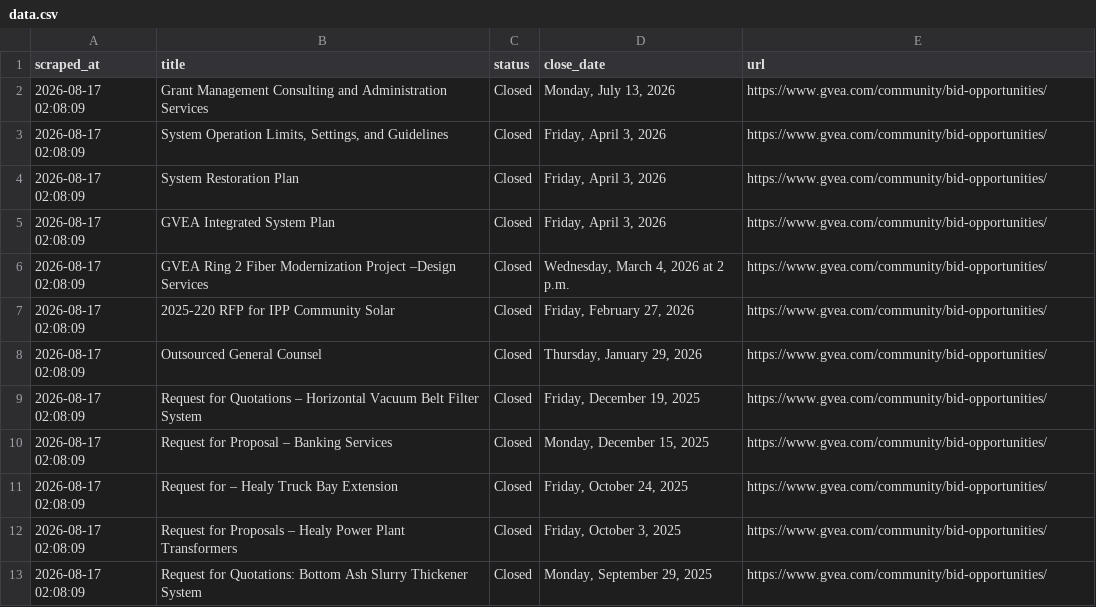
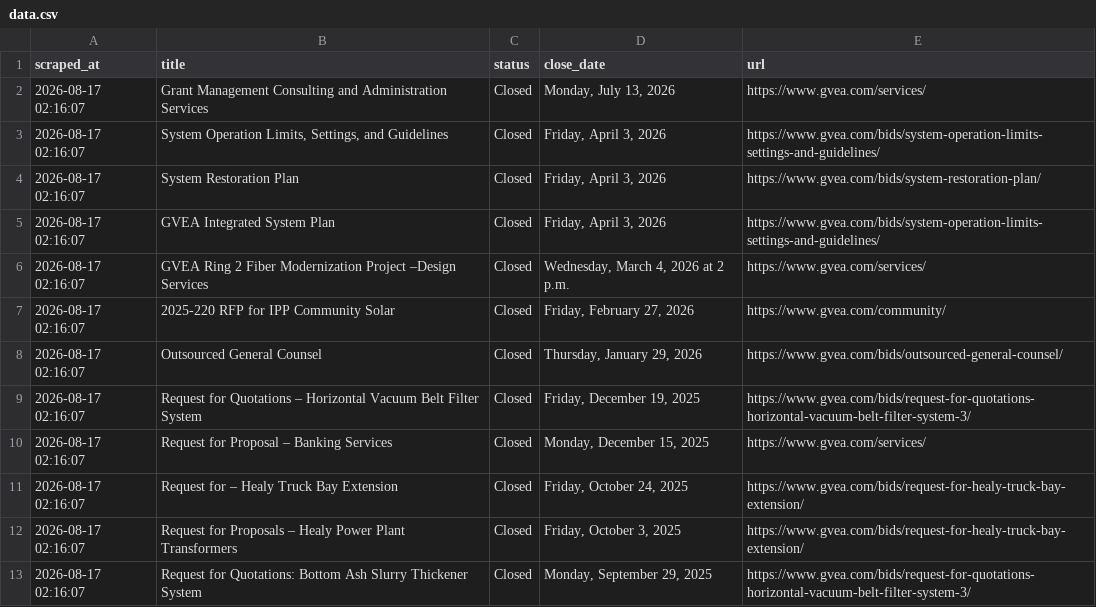
Before and after one commit to zudikasiahaan/HE-Opportunity-Radar, a CSV file: data.csv, drawn as a sheet.

```diff
--- a/data.csv
+++ b/data.csv
@@ -1,13 +1,13 @@
 scraped_at,title,status,close_date,url
-2026-08-17 02:08:09,Grant Management Consulting and Administration Services,Closed,"Monday, July 13, 2026",https://www.gvea.com/community/bid-opportunities/
-2026-08-17 02:08:09,"System Operation Limits, Settings, and Guidelines",Closed,"Friday, April 3, 2026",https://www.gvea.com/community/bid-opportunities/
-2026-08-17 02:08:09,System Restoration Plan,Closed,"Friday, April 3, 2026",https://www.gvea.com/community/bid-opportunities/
-2026-08-17 02:08:09,GVEA Integrated System Plan,Closed,"Friday, April 3, 2026",https://www.gvea.com/community/bid-opportunities/
-2026-08-17 02:08:09,GVEA Ring 2 Fiber Modernization Project –Design Services,Closed,"Wednesday, March 4, 2026 at 2 p.m.",https://www.gvea.com/community/bid-opportunities/
-2026-08-17 02:08:09,2025-220 RFP for IPP Community Solar,Closed,"Friday, February 27, 2026",https://www.gvea.com/community/bid-opportunities/
-2026-08-17 02:08:09,Outsourced General Counsel,Closed,"Thursday, January 29, 2026",https://www.gvea.com/community/bid-opportunities/
-2026-08-17 02:08:09,Request for Quotations – Horizontal Vacuum Belt Filter System,Closed,"Friday, December 19, 2025",https://www.gvea.com/community/bid-opportunities/
-2026-08-17 02:08:09,Request for Proposal – Banking Services,Closed,"Monday, December 15, 2025",https://www.gvea.com/community/bid-opportunities/
-2026-08-17 02:08:09,Request for – Healy Truck Bay Extension,Closed,"Friday, October 24, 2025",https://www.gvea.com/community/bid-opportunities/
-2026-08-17 02:08:09,Request for Proposals – Healy Power Plant Transformers,Closed,"Friday, October 3, 2025",https://www.gvea.com/community/bid-opportunities/
-2026-08-17 02:08:09,Request for Quotations: Bottom Ash Slurry Thickener System,Closed,"Monday, September 29, 2025",https://www.gvea.com/community/bid-opportunities/
+2026-08-17 02:16:07,Grant Management Consulting and Administration Services,Closed,"Monday, July 13, 2026",https://www.gvea.com/services/
+2026-08-17 02:16:07,"System Operation Limits, Settings, and Guidelines",Closed,"Friday, April 3, 2026",https://www.gvea.com/bids/system-operation-limits-settings-and-guidelines/
+2026-08-17 02:16:07,System Restoration Plan,Closed,"Friday, April 3, 2026",https://www.gvea.com/bids/system-restoration-plan/
+2026-08-17 02:16:07,GVEA Integrated System Plan,Closed,"Friday, April 3, 2026",https://www.gvea.com/bids/system-operation-limits-settings-and-guidelines/
+2026-08-17 02:16:07,GVEA Ring 2 Fiber Modernization Project –Design Services,Closed,"Wednesday, March 4, 2026 at 2 p.m.",https://www.gvea.com/services/
+2026-08-17 02:16:07,2025-220 RFP for IPP Community Solar,Closed,"Friday, February 27, 2026",https://www.gvea.com/community/
+2026-08-17 02:16:07,Outsourced General Counsel,Closed,"Thursday, January 29, 2026",https://www.gvea.com/bids/outsourced-general-counsel/
+2026-08-17 02:16:07,Request for Quotations – Horizontal Vacuum Belt Filter System,Closed,"Friday, December 19, 2025",https://www.gvea.com/bids/request-for-quotations-horizontal-vacuum-belt-filter-system-3/
+2026-08-17 02:16:07,Request for Proposal – Banking Services,Closed,"Monday, December 15, 2025",https://www.gvea.com/services/
+2026-08-17 02:16:07,Request for – Healy Truck Bay Extension,Closed,"Friday, October 24, 2025",https://www.gvea.com/bids/request-for-healy-truck-bay-extension/
+2026-08-17 02:16:07,Request for Proposals – Healy Power Plant Transformers,Closed,"Friday, October 3, 2025",https://www.gvea.com/bids/request-for-healy-truck-bay-extension/
+2026-08-17 02:16:07,Request for Quotations: Bottom Ash Slurry Thickener System,Closed,"Monday, September 29, 2025",https://www.gvea.com/bids/request-for-quotations-horizontal-vacuum-belt-filter-system-3/
```
Also changed, not shown: 1 other file.
